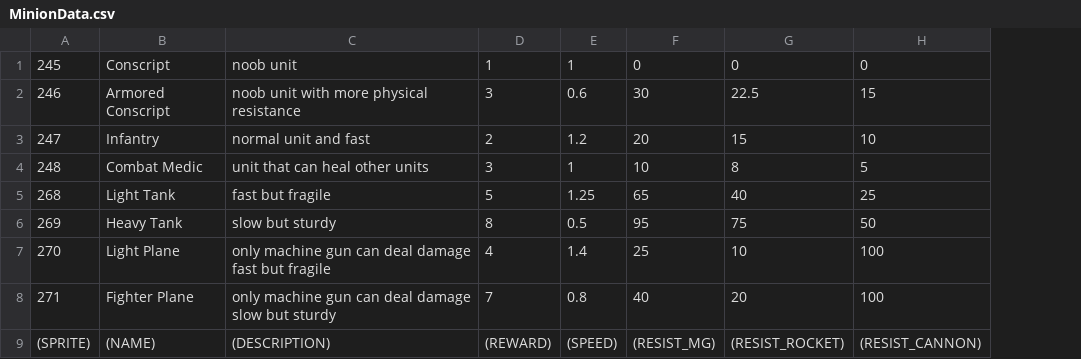
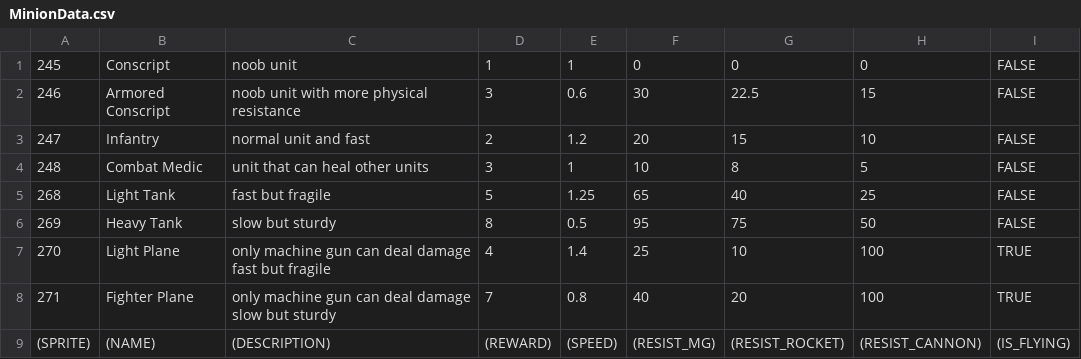
Before and after one commit to bombnp/grimstroke-the-game, a CSV file: res/data/MinionData.csv, drawn as a sheet; the diff names each change by its address in the sheet, - before the commit and + after, or states it on an @@ line.

Commit message:
Reworked minion spawning

```diff
--- a/res/data/MinionData.csv
+++ b/res/data/MinionData.csv
+column I, rows 1-9: FALSE | FALSE | FALSE | FALSE | FALSE | FALSE | TRUE | TRUE | (IS_FLYING)
```
Also changed, not shown: 7 other files.
